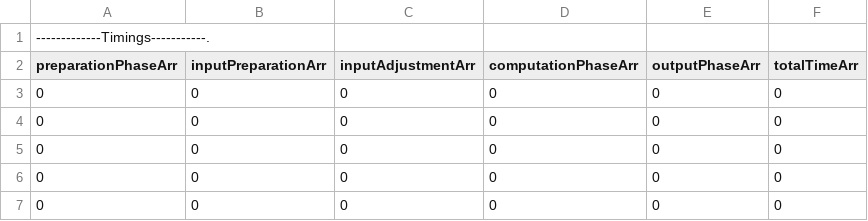
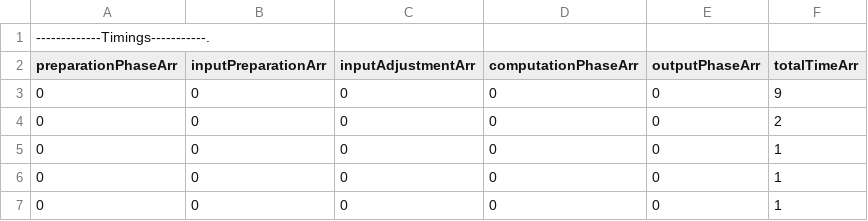
Before and after one commit to cryptobiu/MPCHonestMajority, a CSV file: testadd.txtTimes2.csv, drawn as a sheet.

```diff
--- a/testadd.txtTimes2.csv
+++ b/testadd.txtTimes2.csv
@@ -2,6 +2,6 @@
 preparationPhaseArr,inputPreparationArr,inputAdjustmentArr,computationPhaseArr,outputPhaseArr, totalTimeArr,
-0,0,0,0,0,0,
-0,0,0,0,0,0,
-0,0,0,0,0,0,
-0,0,0,0,0,0,
-0,0,0,0,0,0,
+0,0,0,0,0,9,
+0,0,0,0,0,2,
+0,0,0,0,0,1,
+0,0,0,0,0,1,
+0,0,0,0,0,1,
```
Also changed, not shown: testadd.txtTimes1.csv, testadd.txtTimes3.csv, 5 other files.
